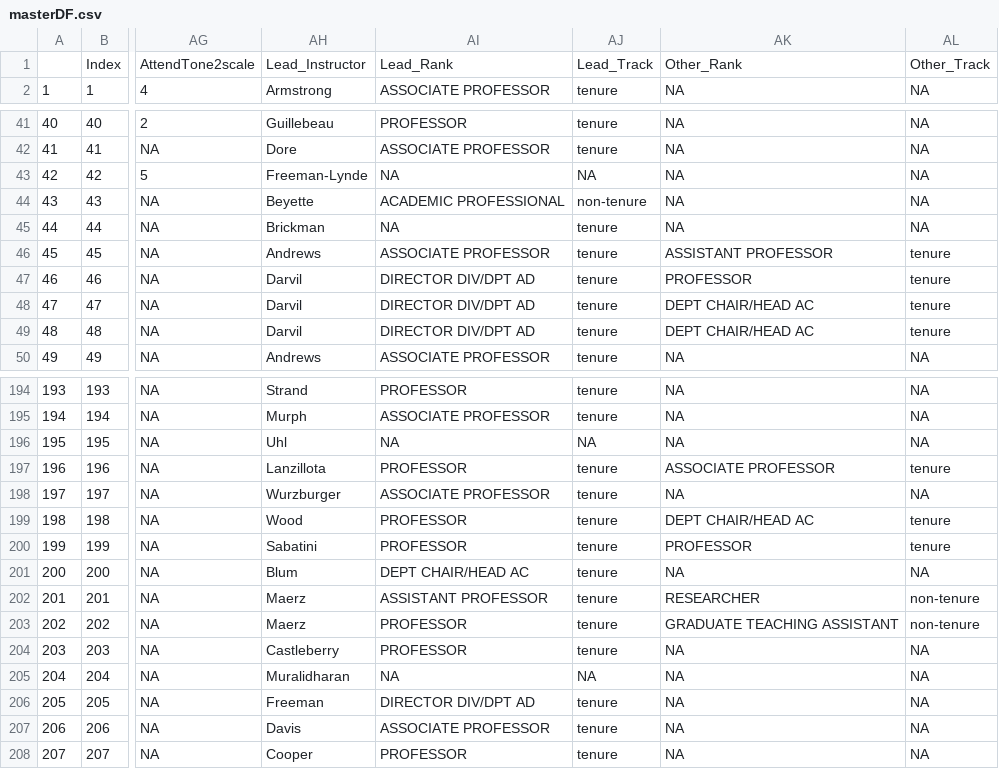
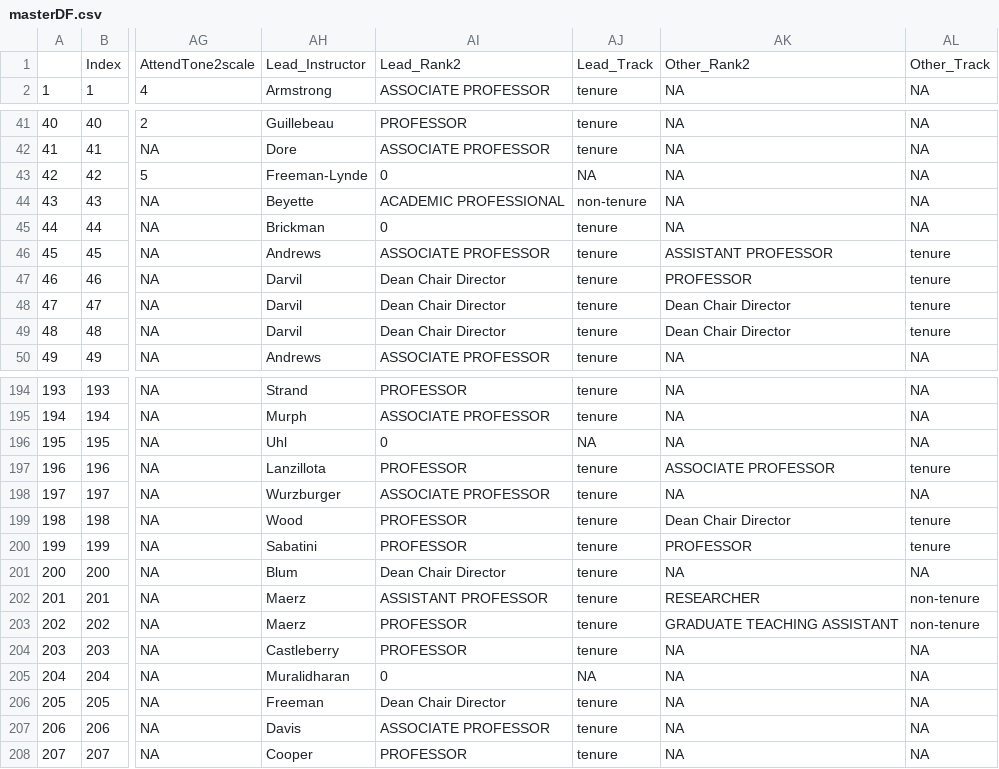
Before and after one commit to MajewskaLab/syllabus-review-project, a CSV file: R coding/data/masterDF.csv, drawn as a sheet; only a part is shown, gaps mark what is left out; the diff covers the shown part only; the diff names each change by its address in the sheet, - before the commit and + after, or states it on an @@ line.

Commit message:
updated rank

```diff
--- a/R coding/data/masterDF.csv
+++ b/R coding/data/masterDF.csv
-AI1: Lead_Rank
+AI1: Lead_Rank2
-AK1: Other_Rank
+AK1: Other_Rank2
-AI43: NA
+AI43: 0
-AI45: NA
+AI45: 0
-AI47:AI49: DIRECTOR DIV/DPT AD
+AI47:AI49: Dean Chair Director
-AK48:AK49: DEPT CHAIR/HEAD AC
+AK48:AK49: Dean Chair Director
-AI196: NA
+AI196: 0
-AK199: DEPT CHAIR/HEAD AC
+AK199: Dean Chair Director
-AI201: DEPT CHAIR/HEAD AC
+AI201: Dean Chair Director
-AI205: NA
+AI205: 0
-AI206: DIRECTOR DIV/DPT AD
+AI206: Dean Chair Director
```
Also changed, not shown: 40 edited cells elsewhere in this file, 4 other files.
